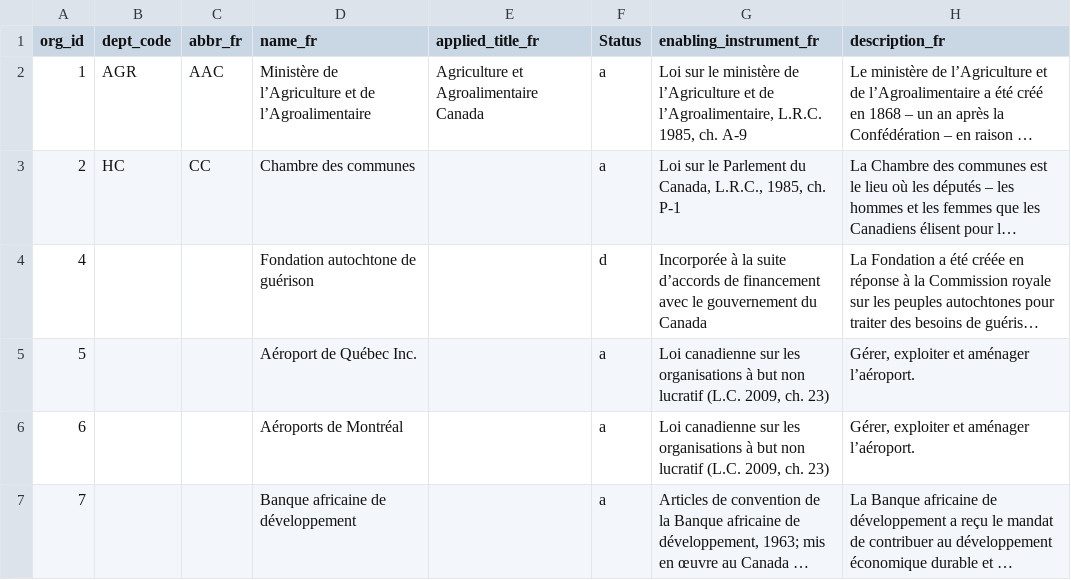
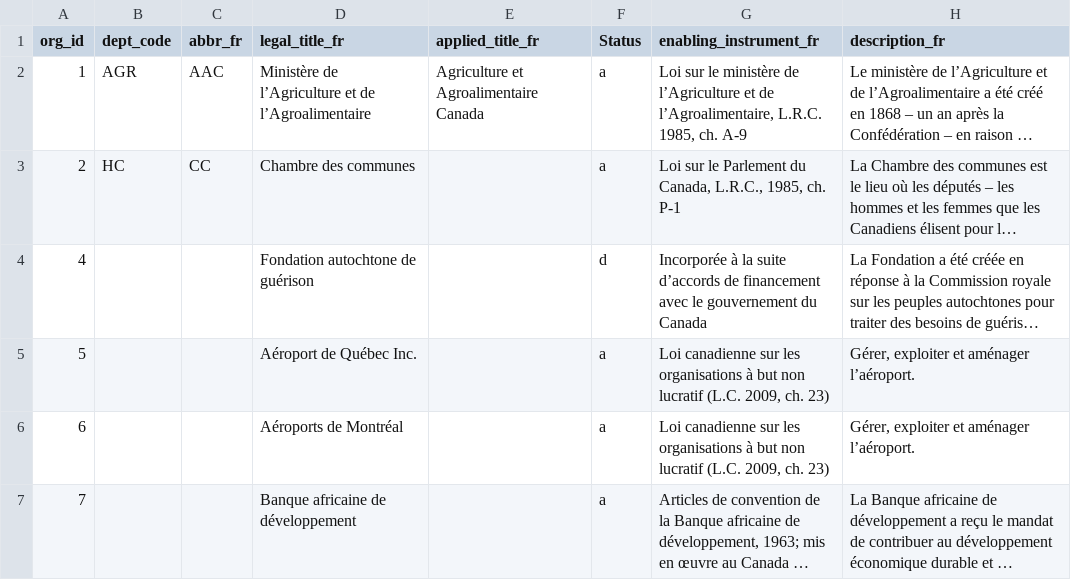
Before and after one commit to TBS-EACPD/infobase, a CSV file: data/igoc_fr.csv, drawn as a sheet; only a part is shown; long unchanged cells end in …; the diff names each change by its address in the sheet, - before the commit and + after, or states it on an @@ line.

```diff
--- a/data/igoc_fr.csv
+++ b/data/igoc_fr.csv
-D1: name_fr
+D1: legal_title_fr
```
Also changed, not shown: data/igoc.csv, data/igoc_en.csv.
